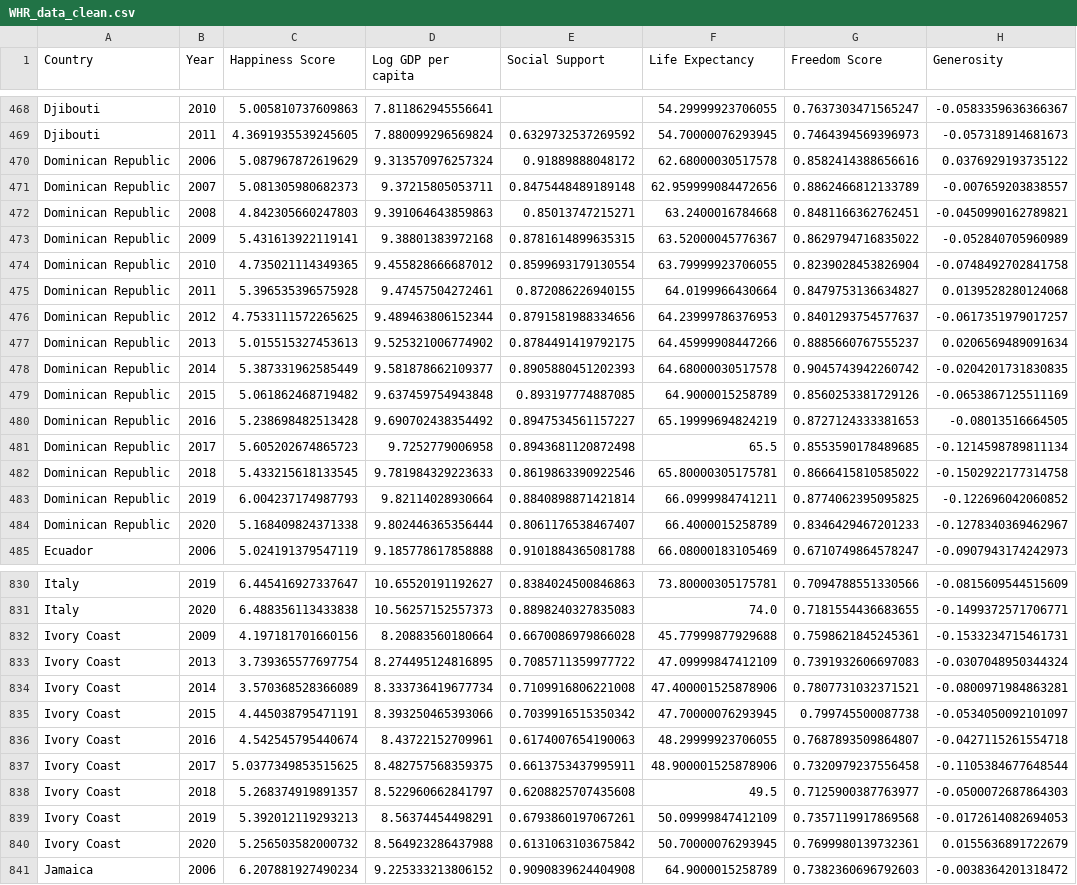
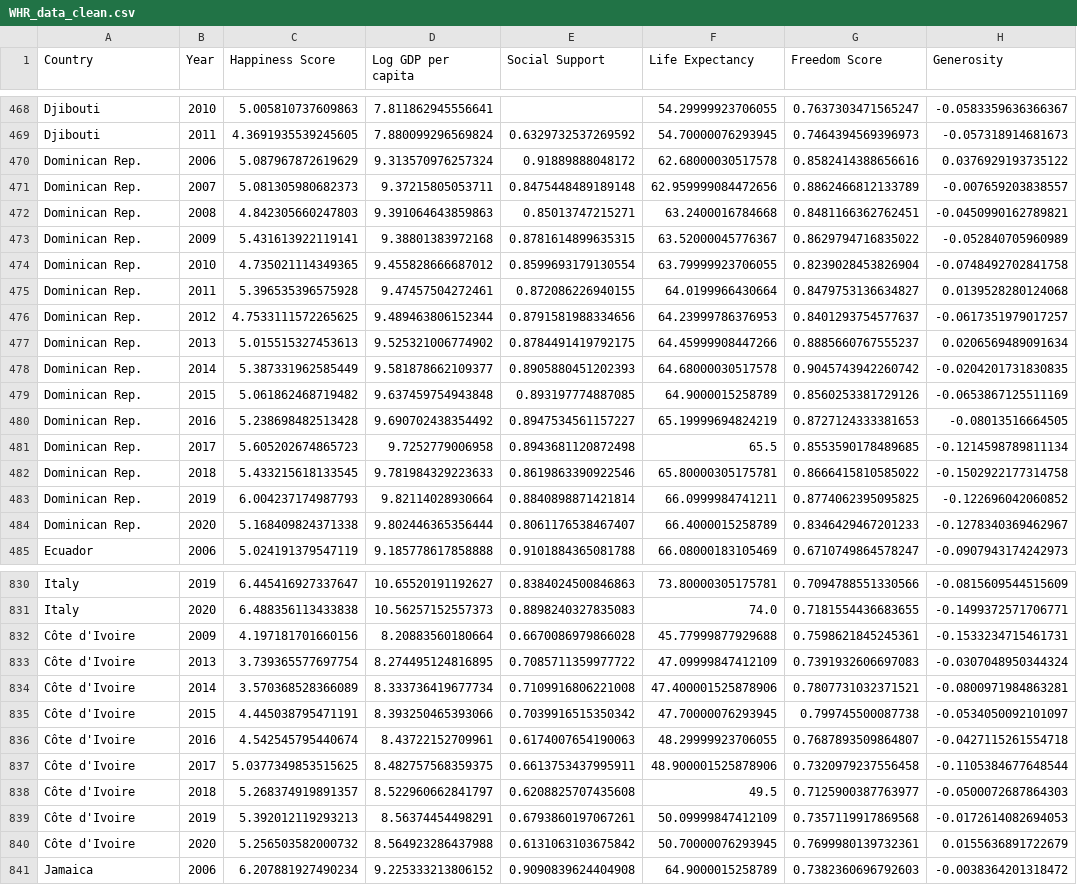
Before and after one commit to wjpang/World-Happiness-Dashboard, a CSV file: data_clean/WHR_data_clean.csv, drawn as a sheet; only a part is shown, gaps mark what is left out; the diff covers the shown part only; the diff names each change by its address in the sheet, - before the commit and + after, or states it on an @@ line.

Commit message:
Update data

```diff
--- a/data_clean/WHR_data_clean.csv
+++ b/data_clean/WHR_data_clean.csv
-A470:A484 (Country): Dominican Republic
+A470:A484 (Country): Dominican Rep.
-A832:A840 (Country): Ivory Coast
+A832:A840 (Country): Côte d'Ivoire
```
Also changed, not shown: 47 edited cells elsewhere in this file, data_clean/WHR_data_clean_with_population.csv, 1 other file.
